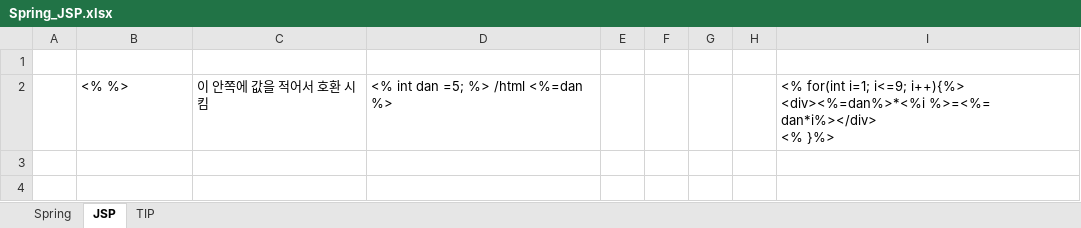
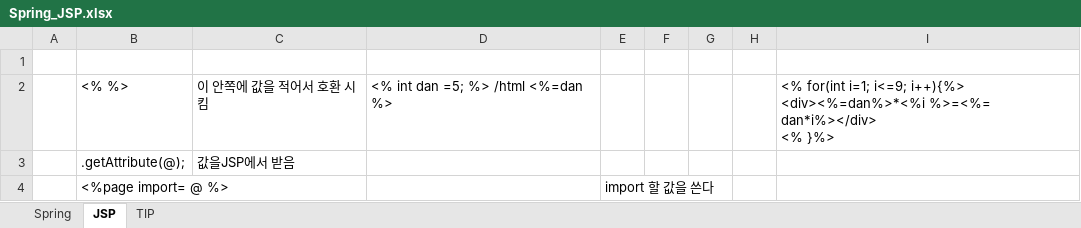
Before and after one commit to aisiwonhae29/spring, an Excel workbook: Spring_JSP.xlsx, sheet JSP, drawn as a sheet; values as stored, in another font and other column widths than the file's, no borders; the diff names each change by its address in the sheet, - before the commit and + after, or states it on an @@ line.

```diff
--- a/Spring_JSP.xlsx (sheet JSP)
+++ b/Spring_JSP.xlsx (sheet JSP)
+row 3:  | .getAttribute(@); | 값을JSP에서 받음
+row 4:  | <%page import= @ %> |  |  | import 할 값을 쓴다
```
Also changed, not shown: sheet Spring.
